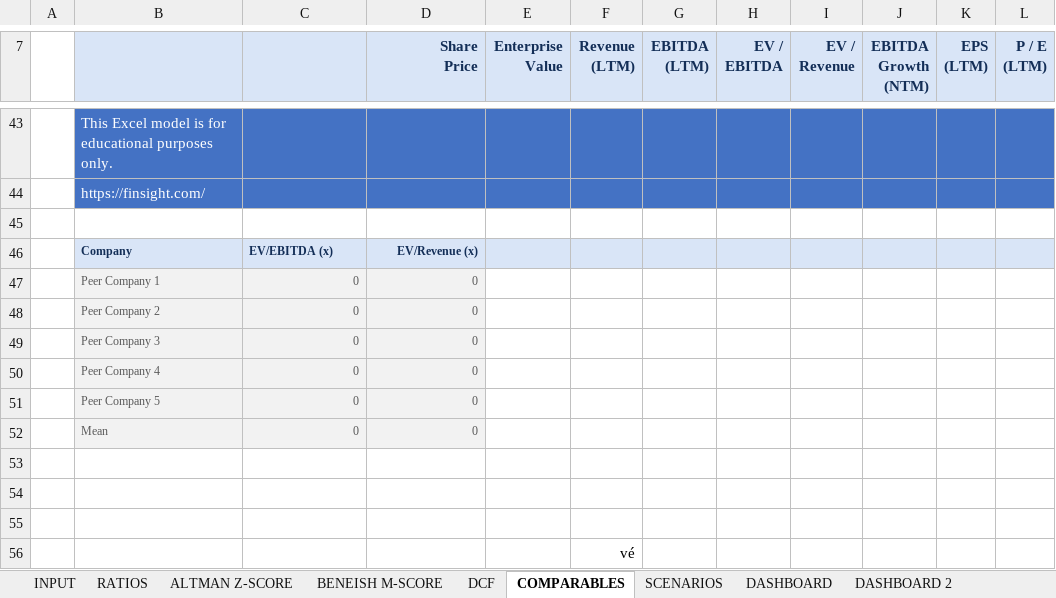
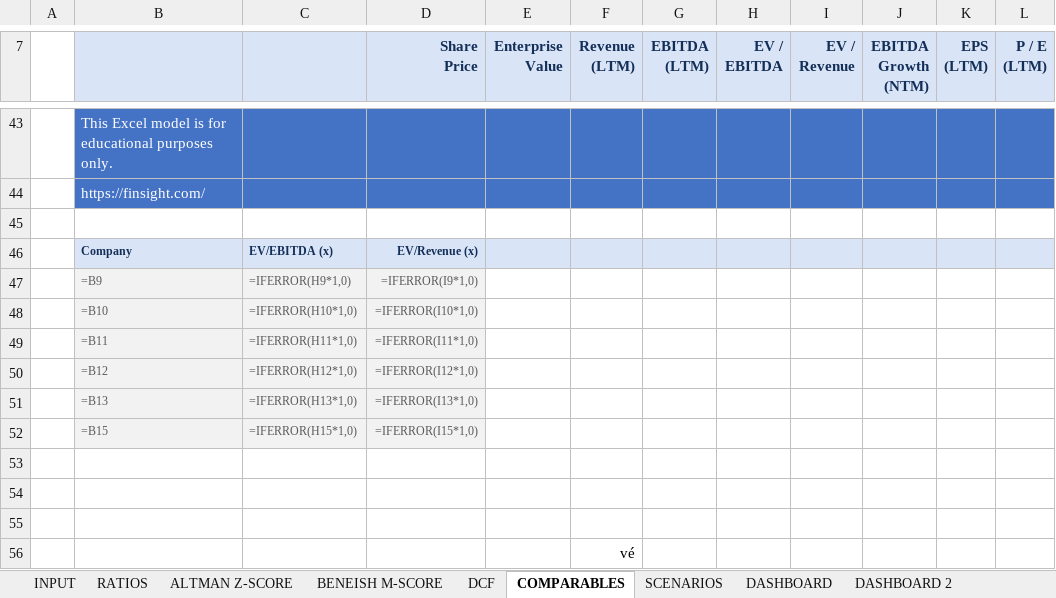
Before and after one commit to baptistejeh07-art/finsight-ia, an Excel workbook: assets/TEMPLATE.xlsx, sheet COMPARABLES, drawn as a sheet; only a part is shown, gaps mark what is left out; values as stored, in another font and other column widths than the file's, no borders; formulas without a stored value are shown as written; charts and pictures not drawn; removed rows and columns are numbered as before the commit, all else as after; the diff covers the shown part only; the diff names each change by its address in the sheet, - before the commit and + after, or states it on an @@ line.

```diff
--- a/assets/TEMPLATE.xlsx (sheet COMPARABLES)
+++ b/assets/TEMPLATE.xlsx (sheet COMPARABLES)
-row 47:  | Peer Company 1 | 0 | 0
-row 48:  | Peer Company 2 | 0 | 0
-row 49:  | Peer Company 3 | 0 | 0
-row 50:  | Peer Company 4 | 0 | 0
-row 51:  | Peer Company 5 | 0 | 0
-row 52:  | Mean | 0 | 0
+row 47:  | =B9 | =IFERROR(H9*1,0) | =IFERROR(I9*1,0)
+row 48:  | =B10 | =IFERROR(H10*1,0) | =IFERROR(I10*1,0)
+row 49:  | =B11 | =IFERROR(H11*1,0) | =IFERROR(I11*1,0)
+row 50:  | =B12 | =IFERROR(H12*1,0) | =IFERROR(I12*1,0)
+row 51:  | =B13 | =IFERROR(H13*1,0) | =IFERROR(I13*1,0)
+row 52:  | =B15 | =IFERROR(H15*1,0) | =IFERROR(I15*1,0)
```
Also changed, not shown: 18 added rows, 18 removed rows and 6 edited cells elsewhere in this sheet, sheet DCF, sheet RATIOS, sheet SCENARIOS, sheet DASHBOARD 2, sheet INPUT, sheet DASHBOARD, 2 more sheets, charts or pictures, preview/MC.PA/MC.PA_financials.xlsx.
